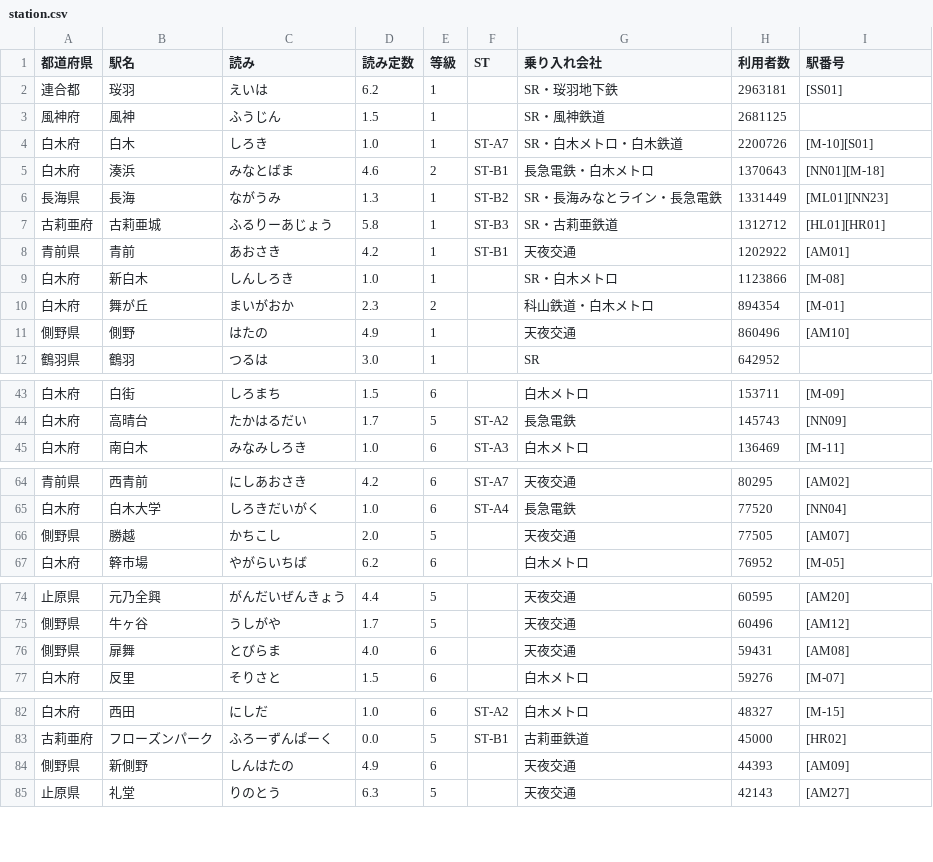
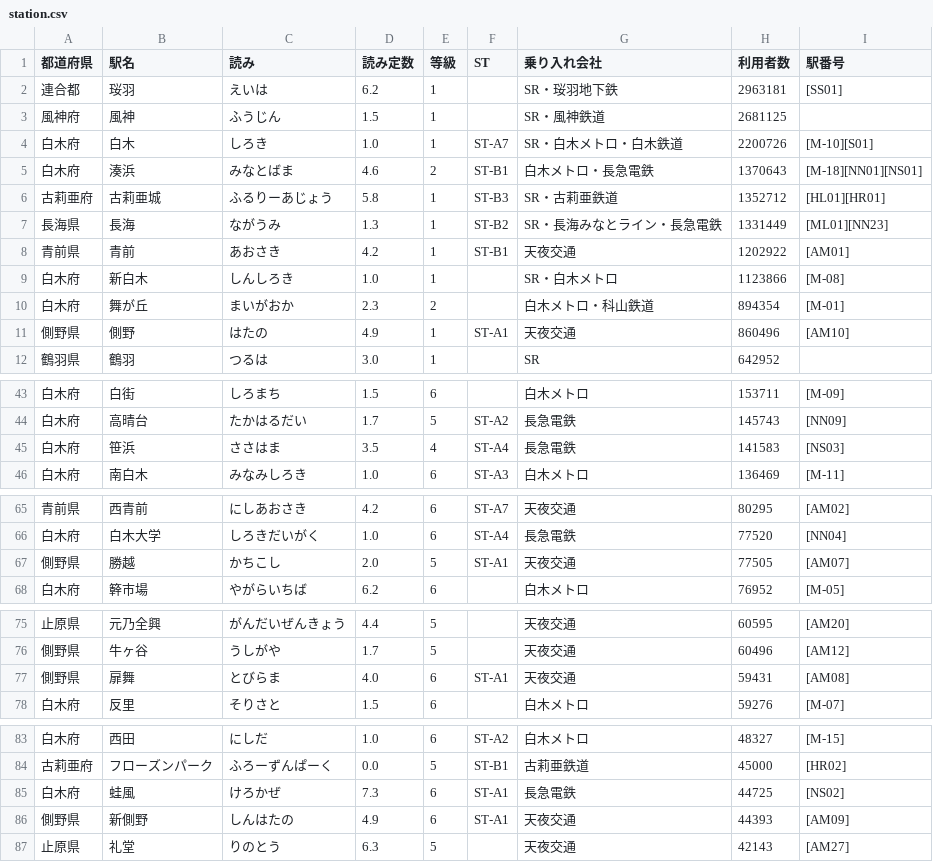
Before and after one commit to shirotetsu-shiojima/seiyo_map, a CSV file: station.csv, drawn as a sheet; only a part is shown, gaps mark what is left out; the diff covers the shown part only.

Commit message:
Add files via upload

```diff
--- a/station.csv
+++ b/station.csv
@@ -4,9 +4,9 @@
 白木府,白木,しろき,1.0,1,ST-A7,SR・白木メトロ・白木鉄道,2200726,[M-10][S01]
-白木府,湊浜,みなとばま,4.6,2,ST-B1,長急電鉄・白木メトロ,1370643,[NN01][M-18]
+白木府,湊浜,みなとばま,4.6,2,ST-B1,白木メトロ・長急電鉄,1370643,[M-18][NN01][NS01]
+古莉亜府,古莉亜城,ふるりーあじょう,5.8,1,ST-B3,SR・古莉亜鉄道,1352712,[HL01][HR01]
 長海県,長海,ながうみ,1.3,1,ST-B2,SR・長海みなとライン・長急電鉄,1331449,[ML01][NN23]
-古莉亜府,古莉亜城,ふるりーあじょう,5.8,1,ST-B3,SR・古莉亜鉄道,1312712,[HL01][HR01]
 青前県,青前,あおさき,4.2,1,ST-B1,天夜交通,1202922,[AM01]
 白木府,新白木,しんしろき,1.0,1,,SR・白木メトロ,1123866,[M-08]
-白木府,舞が丘,まいがおか,2.3,2,,科山鉄道・白木メトロ,894354,[M-01]
-側野県,側野,はたの,4.9,1,,天夜交通,860496,[AM10]
+白木府,舞が丘,まいがおか,2.3,2,,白木メトロ・科山鉄道,894354,[M-01]
+側野県,側野,はたの,4.9,1,ST-A1,天夜交通,860496,[AM10]
 鶴羽県,鶴羽,つるは,3.0,1,,SR,642952,
@@ -44,2 +44,3 @@
 白木府,高晴台,たかはるだい,1.7,5,ST-A2,長急電鉄,145743,[NN09]
+白木府,笹浜,ささはま,3.5,4,ST-A4,長急電鉄,141583,[NS03]
 白木府,南白木,みなみしろき,1.0,6,ST-A3,白木メトロ,136469,[M-11]
@@ -65,3 +66,3 @@
 白木府,白木大学,しろきだいがく,1.0,6,ST-A4,長急電鉄,77520,[NN04]
-側野県,勝越,かちこし,2.0,5,,天夜交通,77505,[AM07]
+側野県,勝越,かちこし,2.0,5,ST-A1,天夜交通,77505,[AM07]
 白木府,簳市場,やがらいちば,6.2,6,,白木メトロ,76952,[M-05]
@@ -75,3 +76,3 @@
 側野県,牛ヶ谷,うしがや,1.7,5,,天夜交通,60496,[AM12]
-側野県,扉舞,とびらま,4.0,6,,天夜交通,59431,[AM08]
+側野県,扉舞,とびらま,4.0,6,ST-A1,天夜交通,59431,[AM08]
 白木府,反里,そりさと,1.5,6,,白木メトロ,59276,[M-07]
@@ -83,3 +84,4 @@
 古莉亜府,フローズンパーク,ふろーずんぱーく,0.0,5,ST-B1,古莉亜鉄道,45000,[HR02]
-側野県,新側野,しんはたの,4.9,6,,天夜交通,44393,[AM09]
+白木府,蛙風,けろかぜ,7.3,6,ST-A1,長急電鉄,44725,[NS02]
+側野県,新側野,しんはたの,4.9,6,ST-A1,天夜交通,44393,[AM09]
 止原県,礼堂,りのとう,6.3,5,,天夜交通,42143,[AM27]
```
Also changed, not shown: 2 removed rows, 19 moved rows and 1 edited cell elsewhere in this file.
